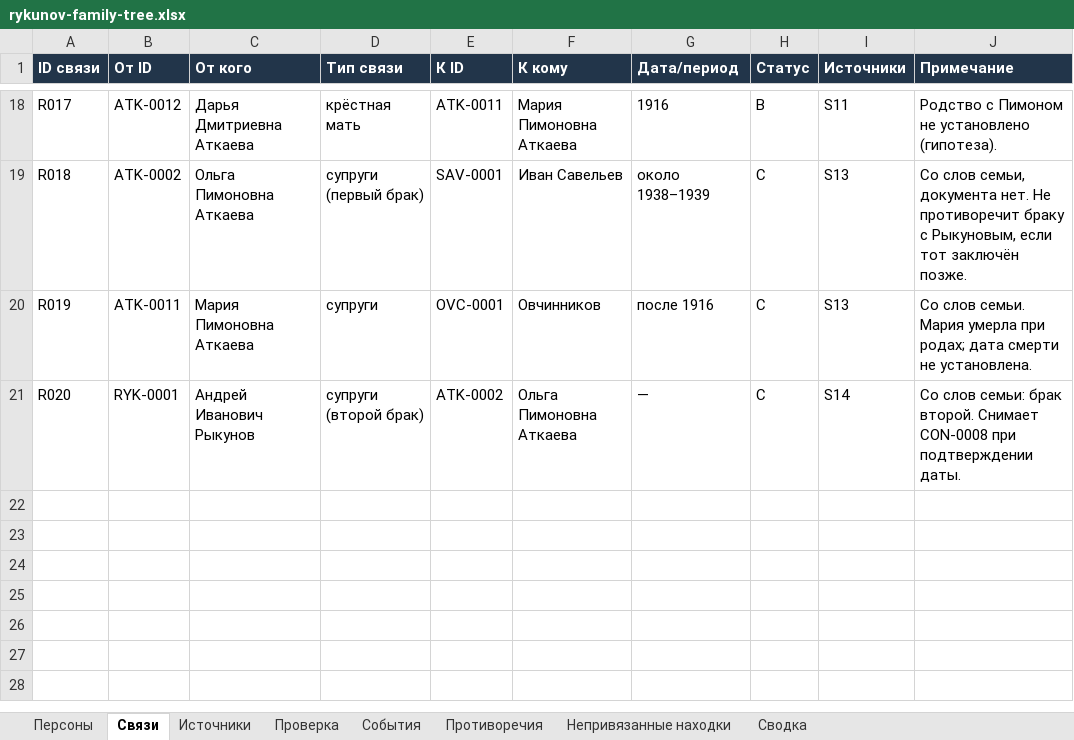
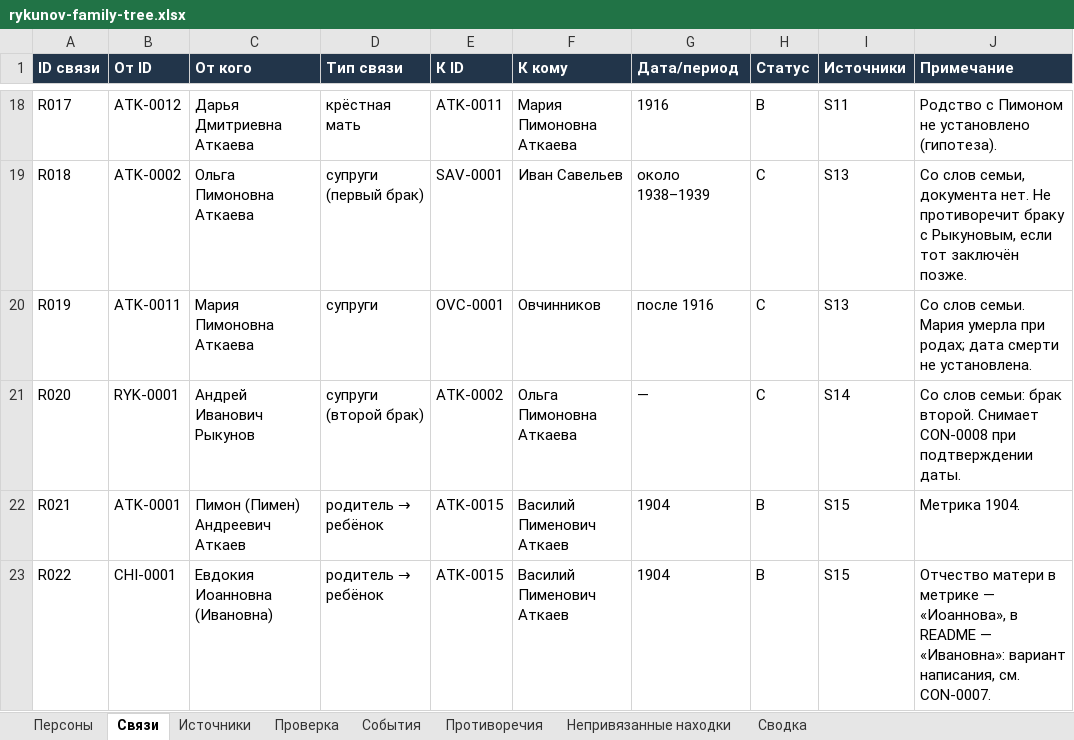
Before and after one commit to kilevoy/rykunov-family-tree, an Excel workbook: data/rykunov-family-tree.xlsx, sheet Связи, drawn as a sheet; only a part is shown, gaps mark what is left out; values as stored, in another font and other column widths than the file's, no borders; the diff names each change by its address in the sheet, - before the commit and + after, or states it on an @@ line.

```diff
--- a/data/rykunov-family-tree.xlsx (sheet Связи)
+++ b/data/rykunov-family-tree.xlsx (sheet Связи)
+row 22: R021 | ATK-0001 | Пимон (Пимен) Андреевич Аткаев | родитель → ребёнок | ATK-0015 | Василий Пименович Аткаев | 1904 | B | S15 | Метрика 1904.
+row 23: R022 | CHI-0001 | Евдокия Иоанновна (Ивановна) | родитель → ребёнок | ATK-0015 | Василий Пименович Аткаев | 1904 | B | S15 | Отчество матери в метрике — «Иоаннова», в README — «Ивановна»: вариант написания, см. CON-0007.
```
Also changed, not shown: sheet События, sheet Персоны, sheet Источники, sheet Проверка, sheet Сводка.
